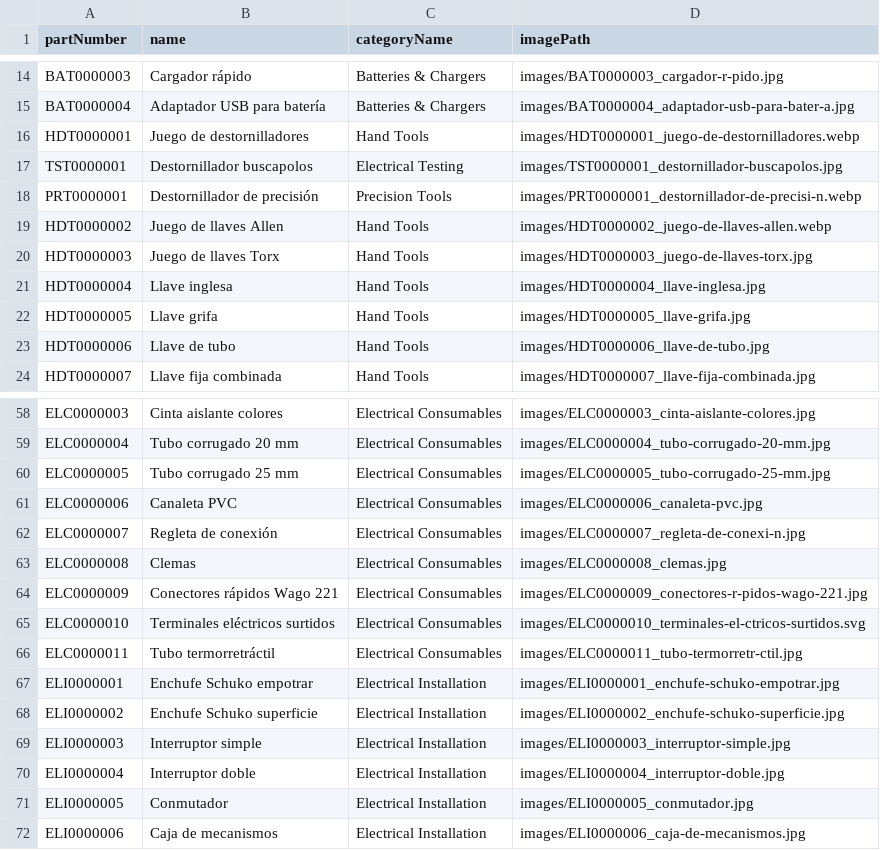
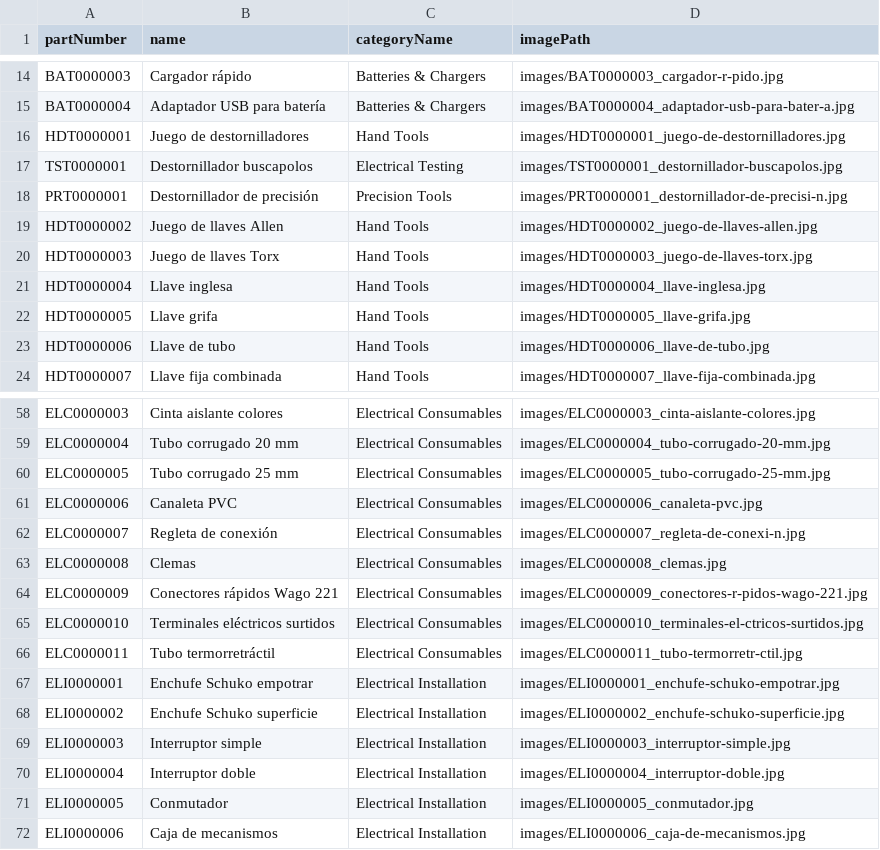
Before and after one commit to GuillermoBelcic/catalog-images, a CSV file: docs/image_manifest.csv, drawn as a sheet; only a part is shown, gaps mark what is left out.

Commit message:
Replace remaining webp and svg catalog images with jpg

```diff
--- a/docs/image_manifest.csv
+++ b/docs/image_manifest.csv
@@ -15,6 +15,6 @@ BAT0000003,Cargador rápido,Batteries & Chargers,images/BAT0000003_cargador-r-pi
 BAT0000004,Adaptador USB para batería,Batteries & Chargers,images/BAT0000004_adaptador-usb-para-bater-a.jpg
-HDT0000001,Juego de destornilladores,Hand Tools,images/HDT0000001_juego-de-destornilladores.webp
+HDT0000001,Juego de destornilladores,Hand Tools,images/HDT0000001_juego-de-destornilladores.jpg
 TST0000001,Destornillador buscapolos,Electrical Testing,images/TST0000001_destornillador-buscapolos.jpg
-PRT0000001,Destornillador de precisión,Precision Tools,images/PRT0000001_destornillador-de-precisi-n.webp
-HDT0000002,Juego de llaves Allen,Hand Tools,images/HDT0000002_juego-de-llaves-allen.webp
+PRT0000001,Destornillador de precisión,Precision Tools,images/PRT0000001_destornillador-de-precisi-n.jpg
+HDT0000002,Juego de llaves Allen,Hand Tools,images/HDT0000002_juego-de-llaves-allen.jpg
 HDT0000003,Juego de llaves Torx,Hand Tools,images/HDT0000003_juego-de-llaves-torx.jpg
@@ -64,3 +64,3 @@ ELC0000008,Clemas,Electrical Consumables,images/ELC0000008_clemas.jpg
 ELC0000009,Conectores rápidos Wago 221,Electrical Consumables,images/ELC0000009_conectores-r-pidos-wago-221.jpg
-ELC0000010,Terminales eléctricos surtidos,Electrical Consumables,images/ELC0000010_terminales-el-ctricos-surtidos.svg
+ELC0000010,Terminales eléctricos surtidos,Electrical Consumables,images/ELC0000010_terminales-el-ctricos-surtidos.jpg
 ELC0000011,Tubo termorretráctil,Electrical Consumables,images/ELC0000011_tubo-termorretr-ctil.jpg
```
Also changed, not shown: 33 other files.
